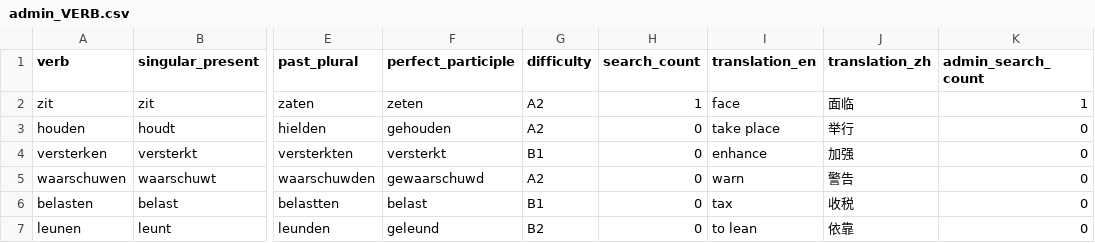
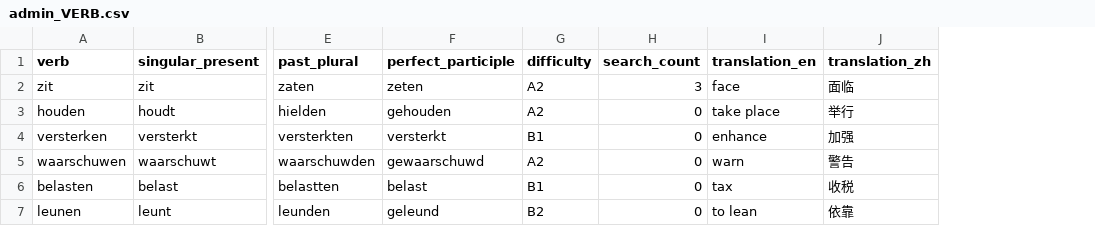
Before and after one commit to cheerzhang/dutch_voc_study, a CSV file: admin_VERB.csv, drawn as a sheet; only a part is shown, gaps mark what is left out; the diff names each change by its address in the sheet, - before the commit and + after, or states it on an @@ line.

```diff
--- a/admin_VERB.csv
+++ b/admin_VERB.csv
-column K (admin_search_count), rows 2-7: 1 | 0 | 0 | 0 | 0 | 0
-H2 (search_count): 1
+H2 (search_count): 3
```
Also changed, not shown: admin_NOUN.csv, guest_Noun.csv, 6 other files.
